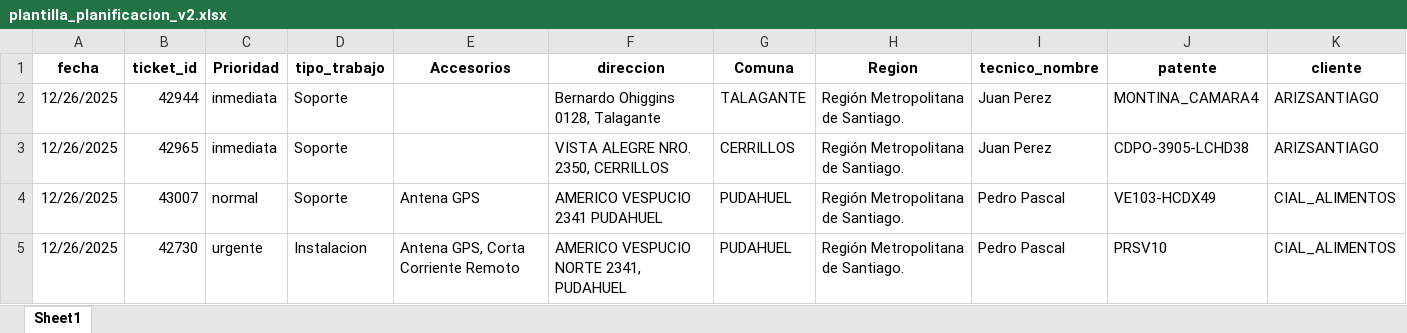
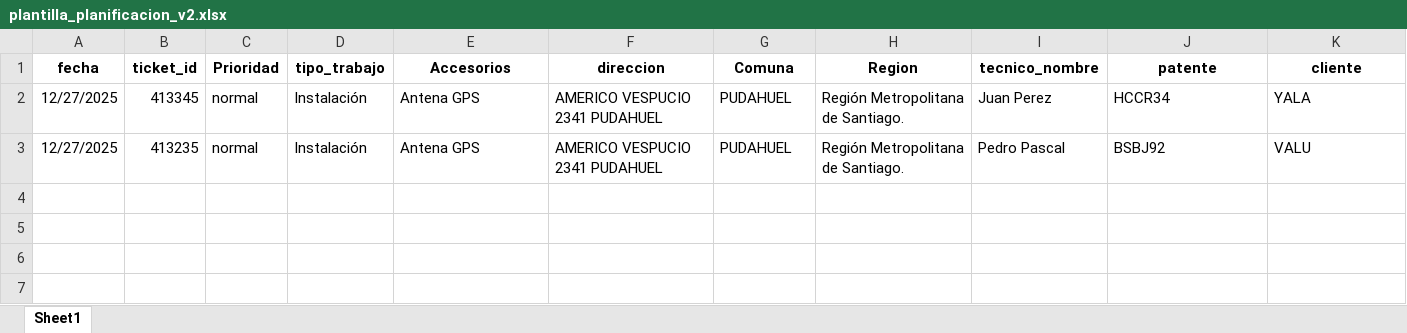
Before and after one commit to christianzv14-coder/Cerebro, an Excel workbook: backend/plantilla_planificacion_v2.xlsx, sheet Sheet1, drawn as a sheet; values as stored, in another font and other column widths than the file's, no borders; removed rows and columns are numbered as before the commit, all else as after; the diff names each change by its address in the sheet, - before the commit and + after, or states it on an @@ line.

```diff
--- a/backend/plantilla_planificacion_v2.xlsx (sheet Sheet1)
+++ b/backend/plantilla_planificacion_v2.xlsx (sheet Sheet1)
-row 2: 12/26/2025 | 42944 | inmediata | Soporte |  | Bernardo Ohiggins 0128, Talagante | TALAGANTE | Región Metropolitana de Santiago. | Juan Perez | MONTINA_CAMARA4 | ARIZSANTIAGO
-row 3: 12/26/2025 | 42965 | inmediata | Soporte |  | VISTA ALEGRE NRO. 2350, CERRILLOS | CERRILLOS | Región Metropolitana de Santiago. | Juan Perez | CDPO-3905-LCHD38 | ARIZSANTIAGO
+row 2: 12/27/2025 | 413345 | normal | Instalación | Antena GPS | AMERICO VESPUCIO 2341 PUDAHUEL | PUDAHUEL | Región Metropolitana de Santiago. | Juan Perez | HCCR34 | YALA
-A3 (fecha): 12/26/2025
+A3 (fecha): 12/27/2025
-B3 (ticket_id): 43007
+B3 (ticket_id): 413235
-D3 (tipo_trabajo): Soporte
+D3 (tipo_trabajo): Instalación
-J3 (patente): VE103-HCDX49
+J3 (patente): BSBJ92
-K3 (cliente): CIAL_ALIMENTOS
+K3 (cliente): VALU
-row 5: 12/26/2025 | 42730 | urgente | Instalacion | Antena GPS, Corta Corriente Remoto | AMERICO VESPUCIO NORTE 2341, PUDAHUEL | PUDAHUEL | Región Metropolitana de Santiago. | Pedro Pascal | PRSV10 | CIAL_ALIMENTOS
```
Also changed, not shown: backend/Coordinados (11).xlsx, 30 other files.
